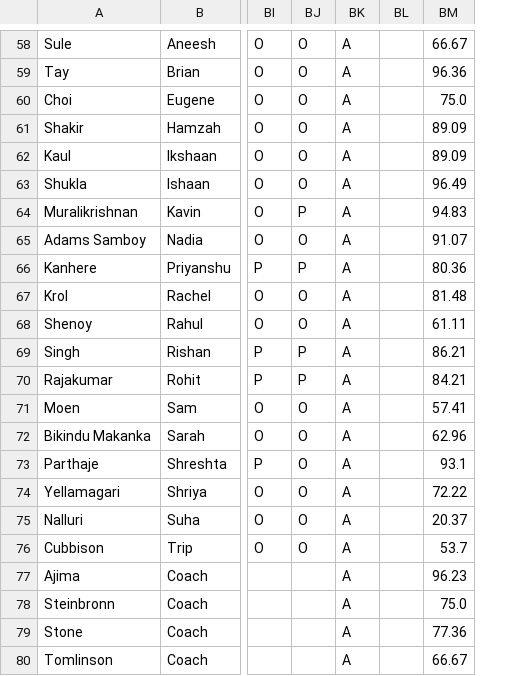
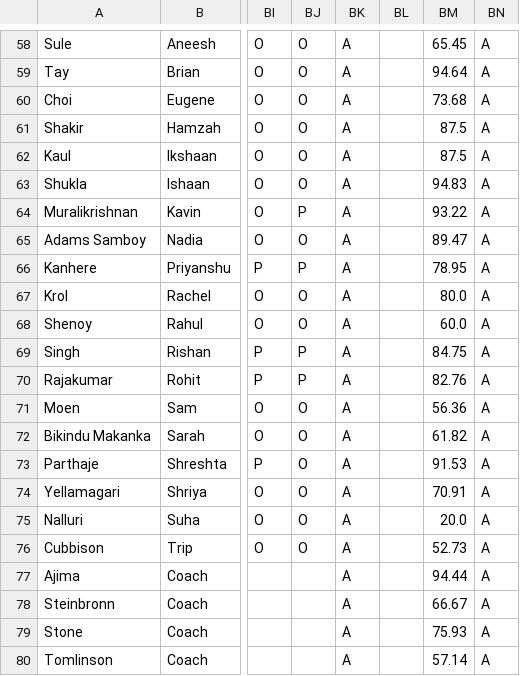
Before and after one commit to aghosal1317/RoboLoCo_Attendance_App, a CSV file: data/attendance.csv, drawn as a sheet; only a part is shown, gaps mark what is left out; the diff covers the shown part only; the diff names each change by its address in the sheet, - before the commit and + after, or states it on an @@ line.

```diff
--- a/data/attendance.csv
+++ b/data/attendance.csv
+column BN, rows 58-80: all A
-BM58: 66.67
+BM58: 65.45
-BM59: 96.36
+BM59: 94.64
-BM60: 75.0
+BM60: 73.68
-BM61:BM62: 89.09
+BM61:BM62: 87.5
-BM63: 96.49
+BM63: 94.83
-BM64: 94.83
+BM64: 93.22
-BM65: 91.07
+BM65: 89.47
-BM66: 80.36
+BM66: 78.95
-BM67: 81.48
+BM67: 80.0
-BM68: 61.11
+BM68: 60.0
-BM69: 86.21
+BM69: 84.75
-BM70: 84.21
+BM70: 82.76
-BM71: 57.41
+BM71: 56.36
-BM72: 62.96
+BM72: 61.82
-BM73: 93.1
+BM73: 91.53
-BM74: 72.22
+BM74: 70.91
-BM75: 20.37
+BM75: 20.0
-BM76: 53.7
+BM76: 52.73
-BM77: 96.23
+BM77: 94.44
-BM78: 75.0
+BM78: 66.67
-BM79: 77.36
+BM79: 75.93
-BM80: 66.67
+BM80: 57.14
```
Also changed, not shown: 56 edited cells elsewhere in this file, 1 other file.
